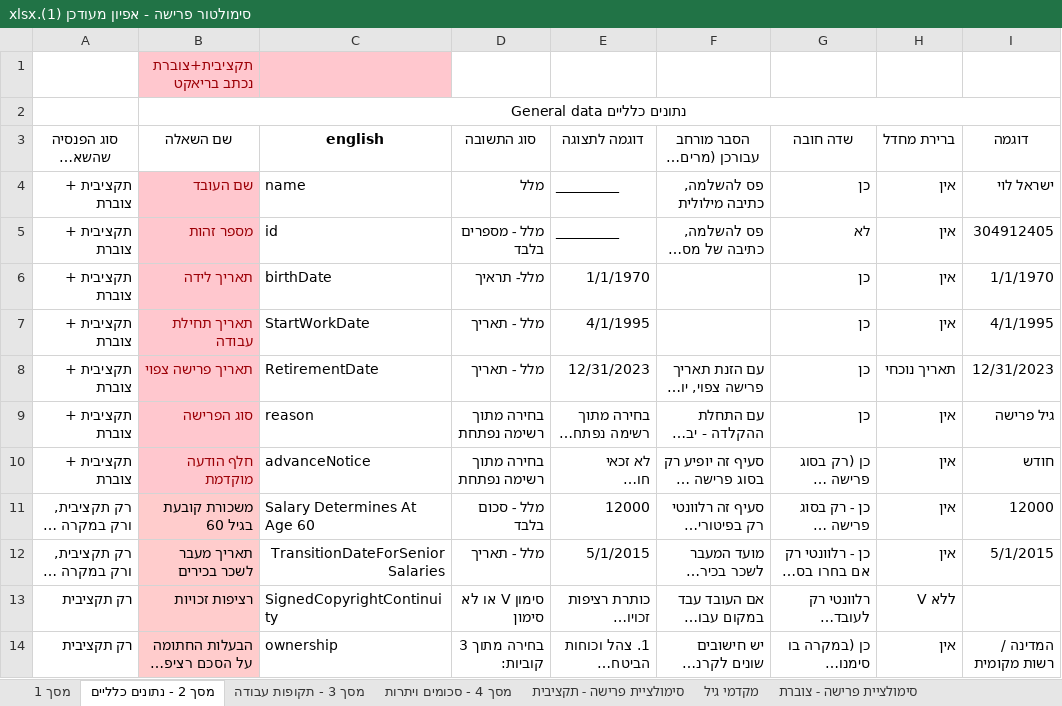
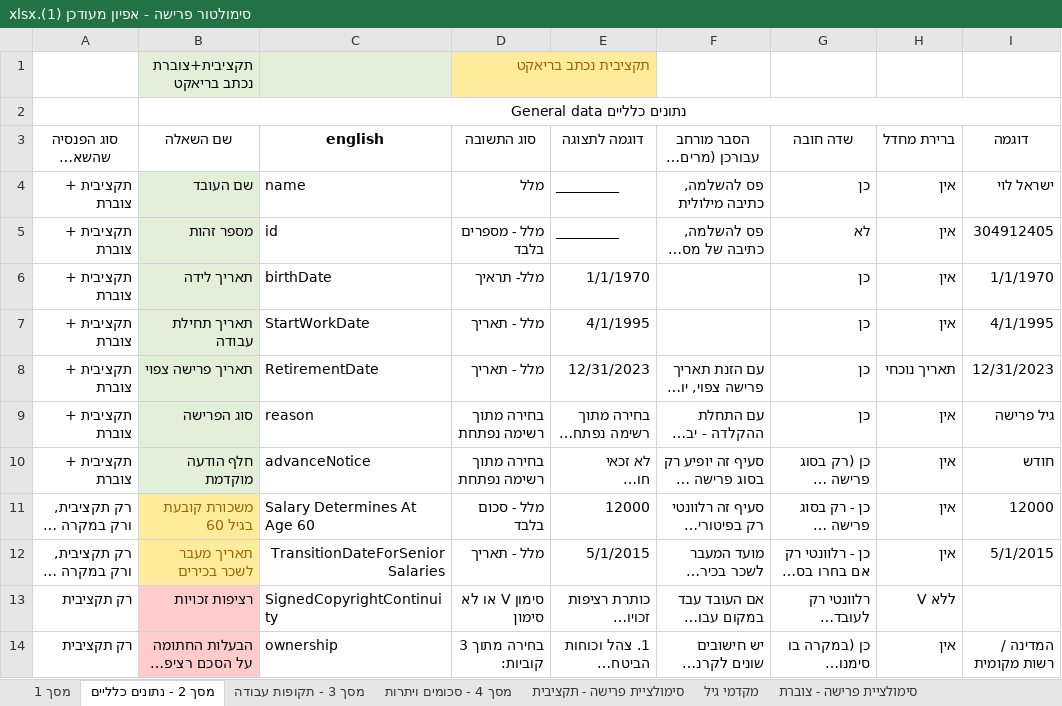
Before and after one commit to miriamYom/RetirementSimulator, an Excel workbook: server/סימולטור פרישה - אפיון מעודכן (1).xlsx, sheet מסך 2 - נתונים כלליים, drawn as a sheet; only a part is shown; long unchanged cells end in …; values as stored, in another font and other column widths than the file's, no borders; the diff names each change by its address in the sheet, - before the commit and + after, or states it on an @@ line.

Commit message:
תחשוב טוב יהיה טוב

```diff
--- a/server/סימולטור פרישה - אפיון מעודכן (1).xlsx (sheet מסך 2 - נתונים כלליים)
+++ b/server/סימולטור פרישה - אפיון מעודכן (1).xlsx (sheet מסך 2 - נתונים כלליים)
-B1:C1 fill: #FFC7CE
+B1:C1 fill: #E2F0D9
-B1 text colour: #9C0006
+B1 text colour: black
-D1 (סוג התשובה): (empty)
+D1 (סוג התשובה): תקציבית נכתב בריאקט
-D1 fill: none
+D1 fill: #FFEB9C
@@ B4:B10 fill: #FFC7CE → #E2F0D9, text colour: #9C0006 → black @@
@@ B11:B12 fill: #FFCCCC → #FFEB9C, text colour: black → #9C6500 @@
```
